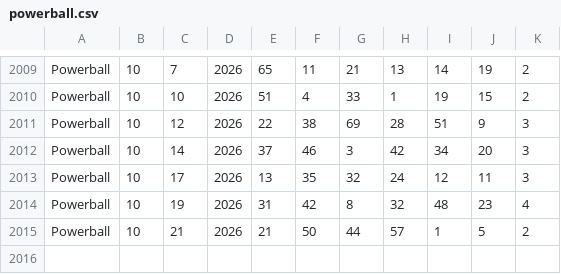
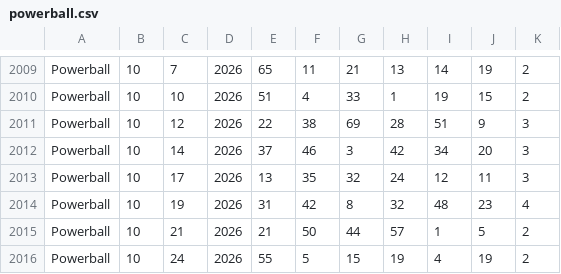
Before and after one commit to mildperfume-boop/lottomoneyanalyzer.com, a CSV file: powerball.csv, drawn as a sheet; only a part is shown, gaps mark what is left out.

```diff
--- a/powerball.csv
+++ b/powerball.csv
@@ -2015 +2015,2 @@ Powerball,10,19,2026,31,42,8,32,48,23,4
 Powerball,10,21,2026,21,50,44,57,1,5,2
+Powerball,10,24,2026,55,5,15,19,4,19,2
```
